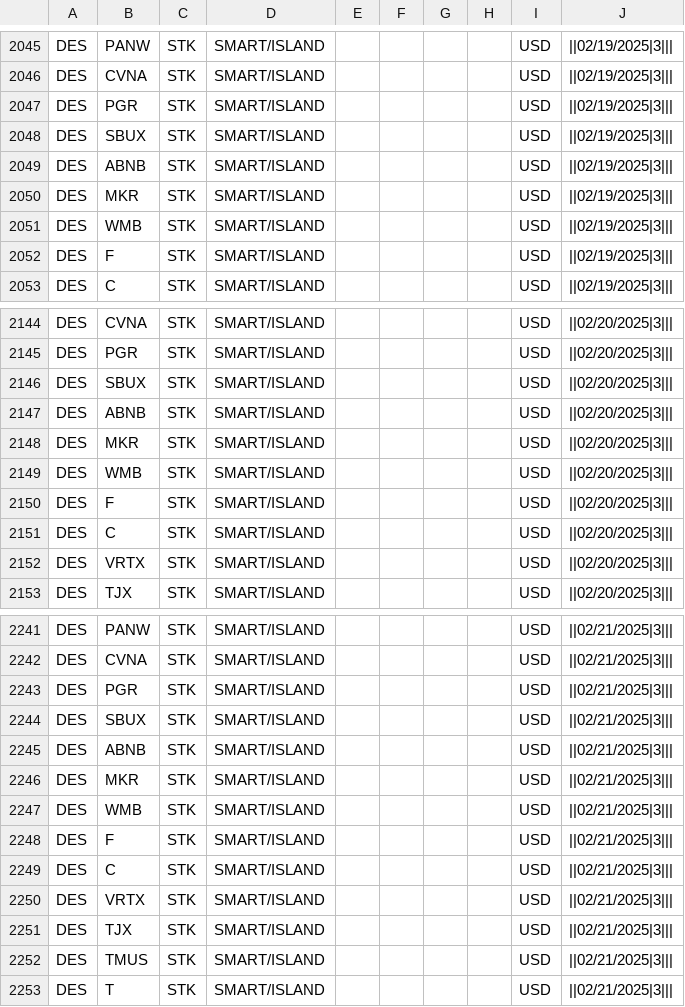
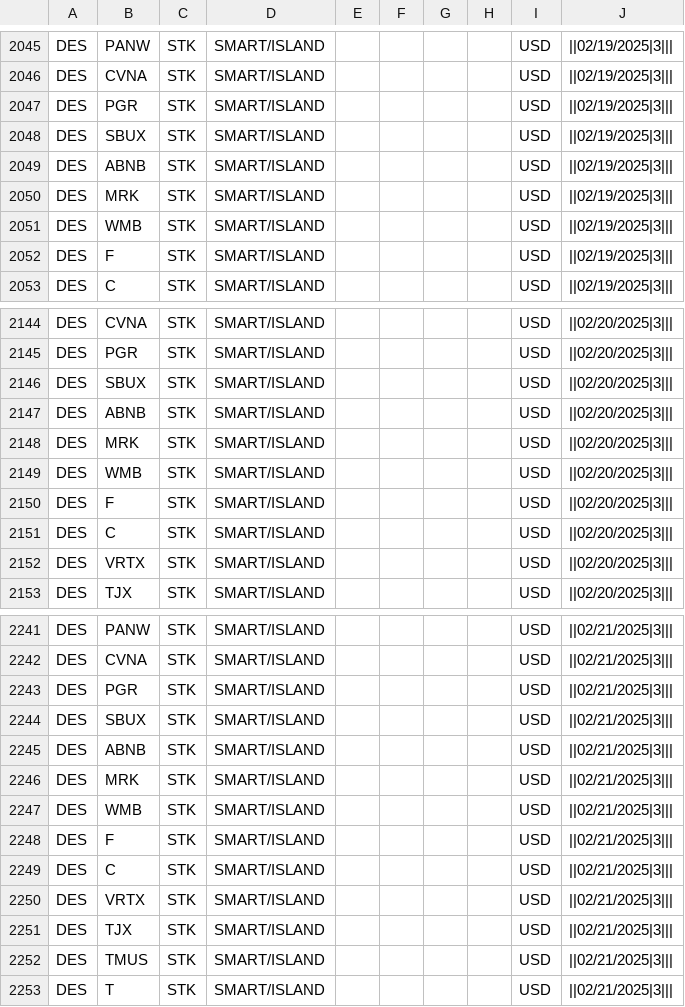
Before and after one commit to trade-manager/trade-manager-web, a CSV file: db/Top-50-By-Vol-2025.csv, drawn as a sheet; only a part is shown, gaps mark what is left out; the diff covers the shown part only.

```diff
--- a/db/Top-50-By-Vol-2025.csv
+++ b/db/Top-50-By-Vol-2025.csv
@@ -2049,3 +2049,3 @@ DES,SBUX,STK,SMART/ISLAND,,,,,USD,||02/19/2025|3|||
 DES,ABNB,STK,SMART/ISLAND,,,,,USD,||02/19/2025|3|||
-DES,MKR,STK,SMART/ISLAND,,,,,USD,||02/19/2025|3|||
+DES,MRK,STK,SMART/ISLAND,,,,,USD,||02/19/2025|3|||
 DES,WMB,STK,SMART/ISLAND,,,,,USD,||02/19/2025|3|||
@@ -2147,3 +2147,3 @@ DES,SBUX,STK,SMART/ISLAND,,,,,USD,||02/20/2025|3|||
 DES,ABNB,STK,SMART/ISLAND,,,,,USD,||02/20/2025|3|||
-DES,MKR,STK,SMART/ISLAND,,,,,USD,||02/20/2025|3|||
+DES,MRK,STK,SMART/ISLAND,,,,,USD,||02/20/2025|3|||
 DES,WMB,STK,SMART/ISLAND,,,,,USD,||02/20/2025|3|||
@@ -2245,3 +2245,3 @@ DES,SBUX,STK,SMART/ISLAND,,,,,USD,||02/21/2025|3|||
 DES,ABNB,STK,SMART/ISLAND,,,,,USD,||02/21/2025|3|||
-DES,MKR,STK,SMART/ISLAND,,,,,USD,||02/21/2025|3|||
+DES,MRK,STK,SMART/ISLAND,,,,,USD,||02/21/2025|3|||
 DES,WMB,STK,SMART/ISLAND,,,,,USD,||02/21/2025|3|||
```
Also changed, not shown: 20 edited cells elsewhere in this file, 1 other file.
